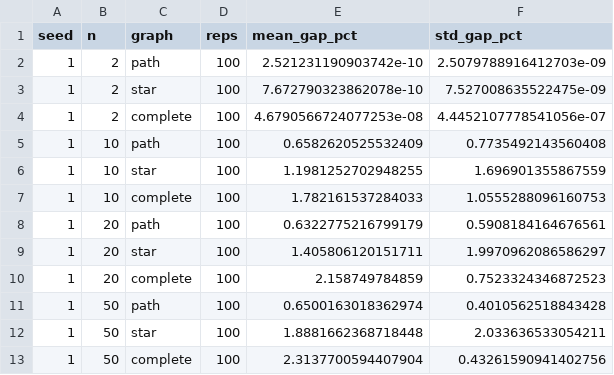
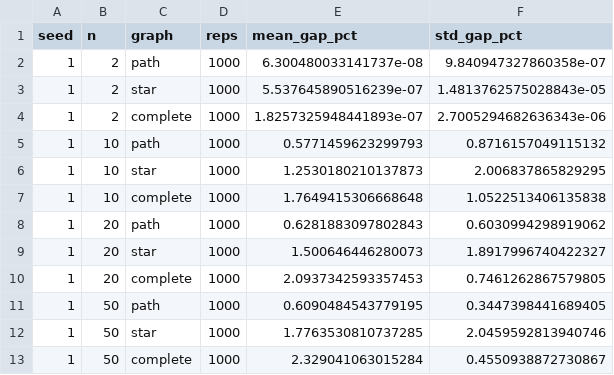
Before and after one commit to sburer/submodular-tests, a CSV file: results/table5.csv, drawn as a sheet.

```diff
--- a/results/table5.csv
+++ b/results/table5.csv
@@ -1,13 +1,13 @@
 seed,n,graph,reps,mean_gap_pct,std_gap_pct
-1,2,path,100,2.521231190903742e-10,2.5079788916412703e-09
-1,2,star,100,7.672790323862078e-10,7.527008635522475e-09
-1,2,complete,100,4.6790566724077253e-08,4.4452107778541056e-07
-1,10,path,100,0.6582620525532409,0.7735492143560408
-1,10,star,100,1.1981252702948255,1.696901355867559
-1,10,complete,100,1.782161537284033,1.0555288096160753
-1,20,path,100,0.6322775216799179,0.5908184164676561
-1,20,star,100,1.405806120151711,1.9970962086586297
-1,20,complete,100,2.158749784859,0.7523324346872523
-1,50,path,100,0.6500163018362974,0.4010562518843428
-1,50,star,100,1.8881662368718448,2.033636533054211
-1,50,complete,100,2.3137700594407904,0.43261590941402756
+1,2,path,1000,6.300480033141737e-08,9.840947327860358e-07
+1,2,star,1000,5.537645890516239e-07,1.4813762575028843e-05
+1,2,complete,1000,1.8257325948441893e-07,2.7005294682636343e-06
+1,10,path,1000,0.5771459623299793,0.8716157049115132
+1,10,star,1000,1.2530180210137873,2.006837865829295
+1,10,complete,1000,1.7649415306668648,1.0522513406135838
+1,20,path,1000,0.6281883097802843,0.6030994298919062
+1,20,star,1000,1.500646446280073,1.8917996740422327
+1,20,complete,1000,2.0937342593357453,0.7461262867579805
+1,50,path,1000,0.6090484543779195,0.3447398441689405
+1,50,star,1000,1.7763530810737285,2.0459592813940746
+1,50,complete,1000,2.329041063015284,0.4550938872730867
```
Also changed, not shown: 2 other files.
